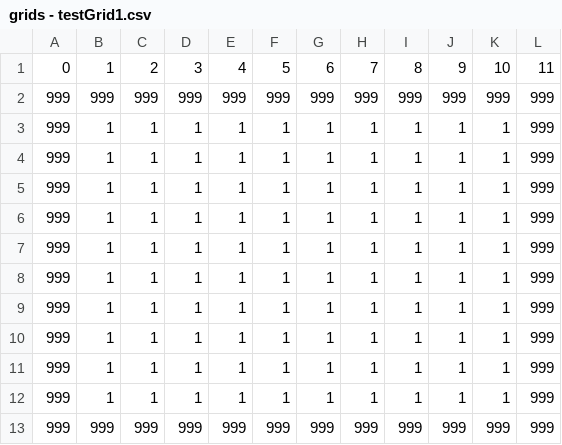
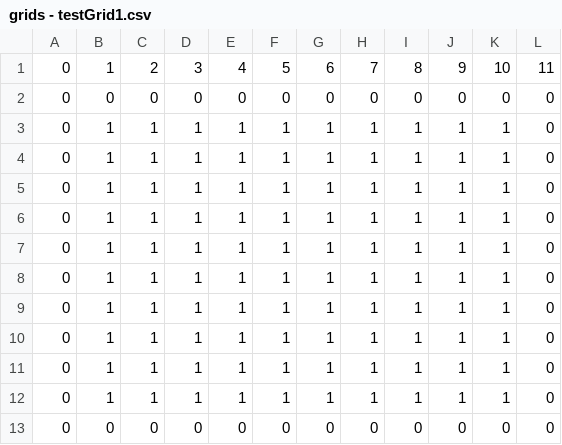
Before and after one commit to jayrock3000/CPSC481, a CSV file: grids - testGrid1.csv, drawn as a sheet.

```diff
--- a/grids - testGrid1.csv
+++ b/grids - testGrid1.csv
@@ -1,13 +1,13 @@
 0,1,2,3,4,5,6,7,8,9,10,11
-999,999,999,999,999,999,999,999,999,999,999,999
-999,1,1,1,1,1,1,1,1,1,1,999
-999,1,1,1,1,1,1,1,1,1,1,999
-999,1,1,1,1,1,1,1,1,1,1,999
-999,1,1,1,1,1,1,1,1,1,1,999
-999,1,1,1,1,1,1,1,1,1,1,999
-999,1,1,1,1,1,1,1,1,1,1,999
-999,1,1,1,1,1,1,1,1,1,1,999
-999,1,1,1,1,1,1,1,1,1,1,999
-999,1,1,1,1,1,1,1,1,1,1,999
-999,1,1,1,1,1,1,1,1,1,1,999
-999,999,999,999,999,999,999,999,999,999,999,999
+0,0,0,0,0,0,0,0,0,0,0,0
+0,1,1,1,1,1,1,1,1,1,1,0
+0,1,1,1,1,1,1,1,1,1,1,0
+0,1,1,1,1,1,1,1,1,1,1,0
+0,1,1,1,1,1,1,1,1,1,1,0
+0,1,1,1,1,1,1,1,1,1,1,0
+0,1,1,1,1,1,1,1,1,1,1,0
+0,1,1,1,1,1,1,1,1,1,1,0
+0,1,1,1,1,1,1,1,1,1,1,0
+0,1,1,1,1,1,1,1,1,1,1,0
+0,1,1,1,1,1,1,1,1,1,1,0
+0,0,0,0,0,0,0,0,0,0,0,0
```
Also changed, not shown: 1 other file.
